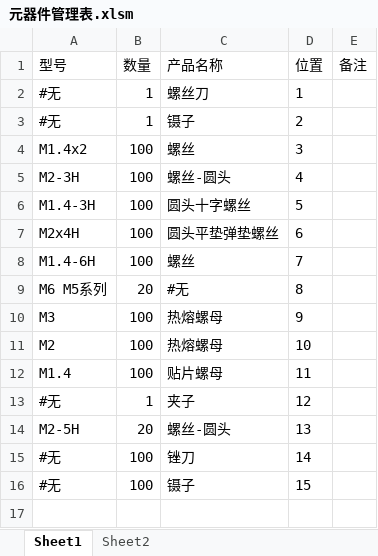
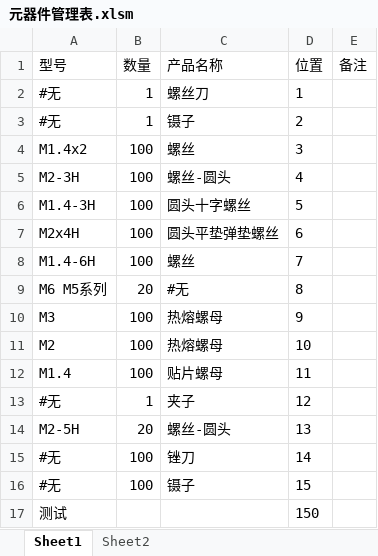
Before and after one commit to colorful-p/Electronic_warehouse, an Excel workbook: 元器件管理表.xlsm, sheet Sheet1, drawn as a sheet; values as stored, in another font and other column widths than the file's, no borders; charts and pictures not drawn; the diff names each change by its address in the sheet, - before the commit and + after, or states it on an @@ line.

```diff
--- a/元器件管理表.xlsm (sheet Sheet1)
+++ b/元器件管理表.xlsm (sheet Sheet1)
+row 17: 测试 |  |  | 150
```
Also changed, not shown: 1 other file.
